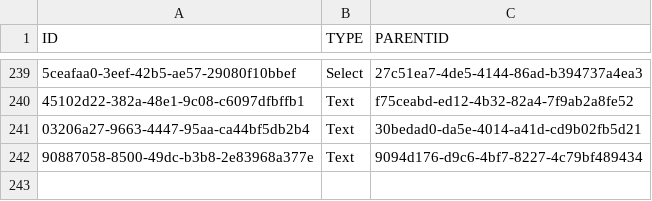
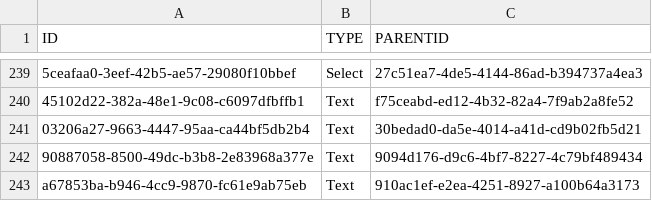
Before and after one commit to mandar-velankar/FAST_UI_TEMPLATES, a CSV file: db/data/com.bayer.SXTENDER.templates-Control.csv, drawn as a sheet; only a part is shown, gaps mark what is left out; the diff names each change by its address in the sheet, - before the commit and + after, or states it on an @@ line.

```diff
--- a/db/data/com.bayer.SXTENDER.templates-Control.csv
+++ b/db/data/com.bayer.SXTENDER.templates-Control.csv
+row 243: a67853ba-b946-4cc9-9870-fc61e9ab75eb | Text | 910ac1ef-e2ea-4251-8927-a100b64a3173
```
Also changed, not shown: db/data/com.bayer.SXTENDER.templates-Column.csv, db/data/com.bayer.SXTENDER.templates-Filter.csv, 3 other files.
